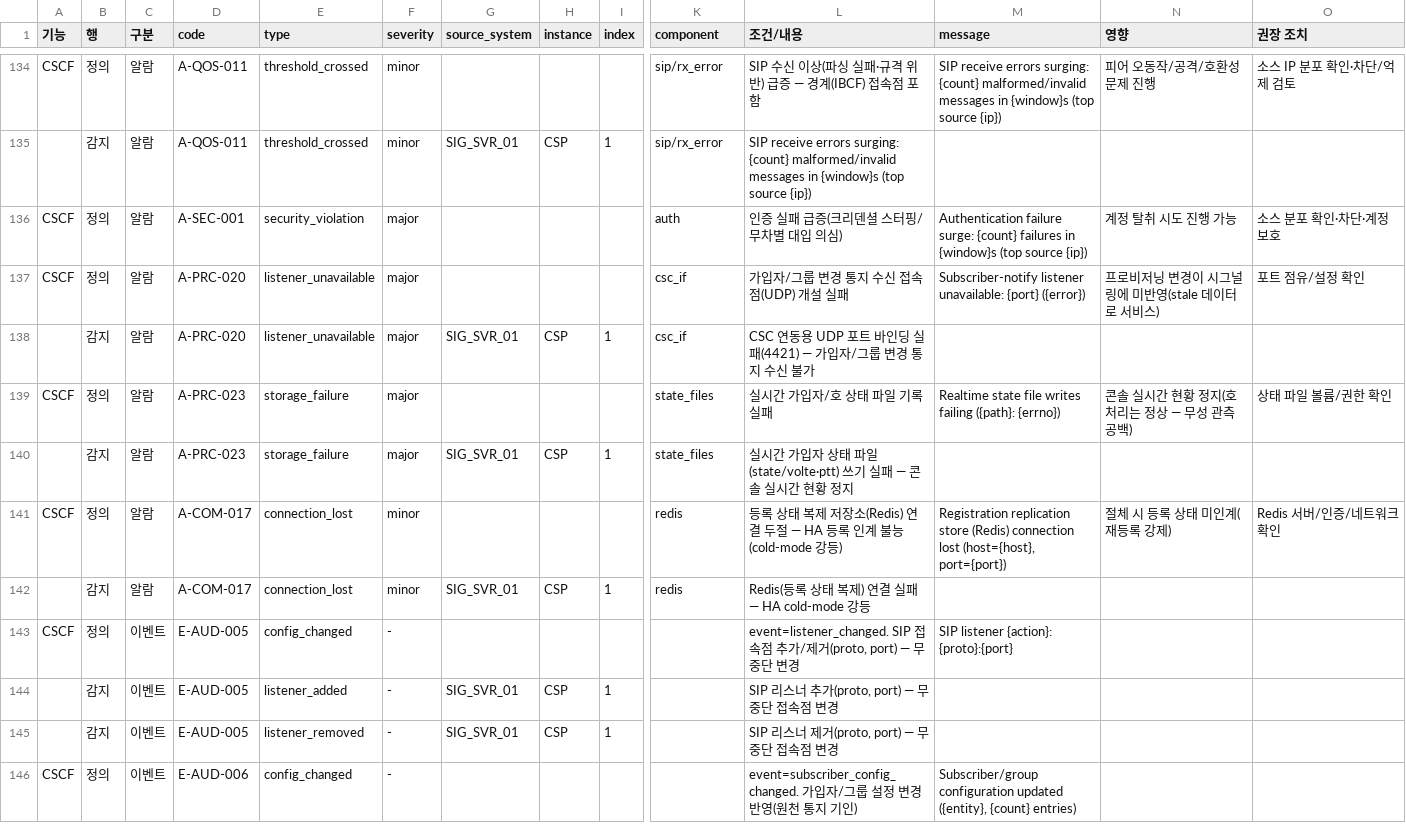
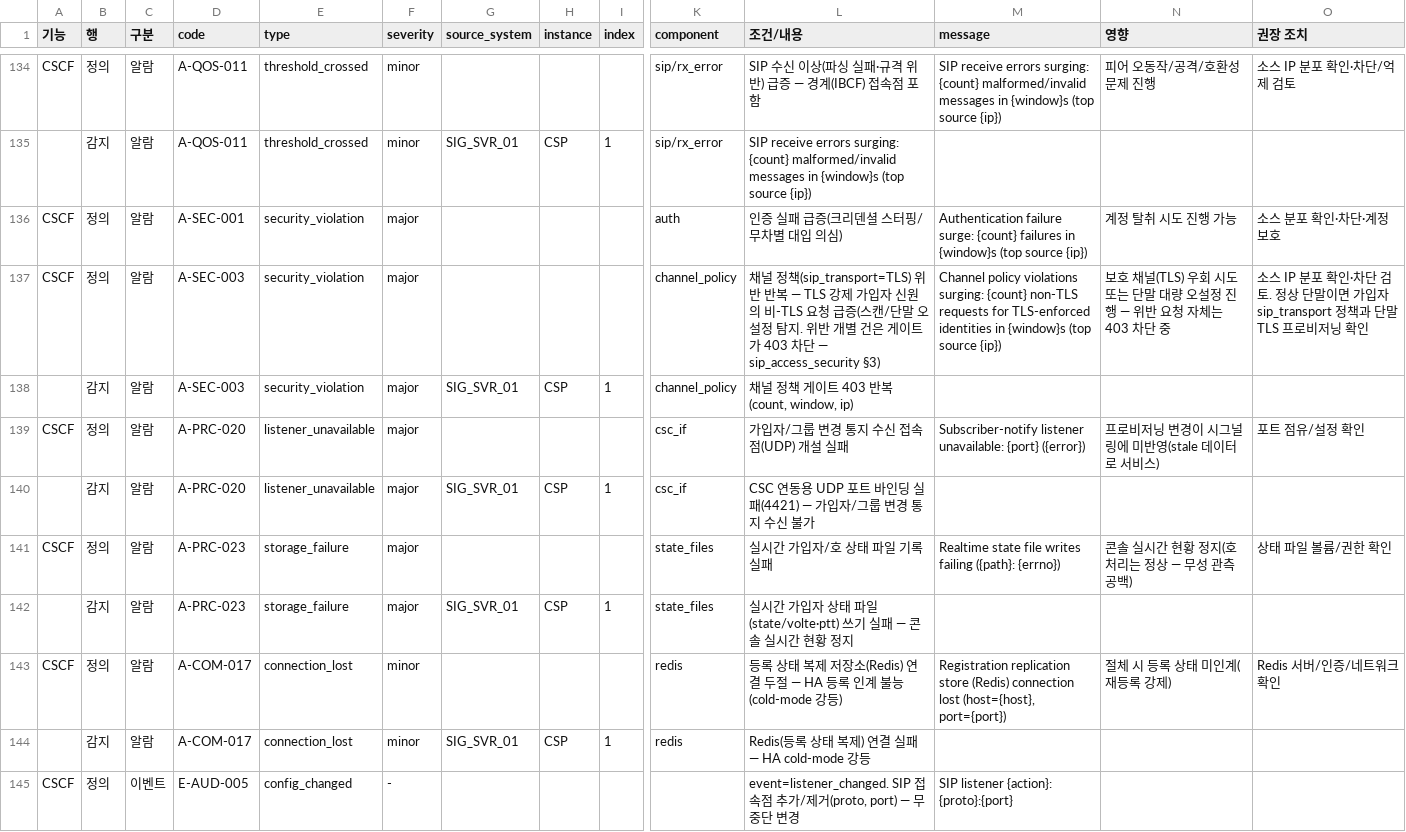
Before and after one commit to nexlin/cims, a CSV file: docs/design/alarm_catalog.csv, drawn as a sheet; only a part is shown, gaps mark what is left out; the shorter side is filled out with more unchanged rows; rows hold the shown columns only; the diff names each change by its address in the sheet, - before the commit and + after, or states it on an @@ line.

```diff
--- a/docs/design/alarm_catalog.csv
+++ b/docs/design/alarm_catalog.csv
+row 137: CSCF | 정의 | 알람 | A-SEC-003 | security_violation | major |  |  |  | channel_policy | 채널 정책(sip_transport=TLS) 위반 반복 — TLS 강제 가입자 신원의 비-TLS 요청 급증(스캔/단말 오설정 탐지. 위반 개별 건은 게이트가 403 차단 — sip_access_security §3) | Channel policy violations surging: {count} non-TLS requests for TLS-enforced identities in {window}s (top source {ip}) | 보호 채널(TLS) 우회 시도 또는 단말 대량 오설정 진행 — 위반 요청 자체는 403 차단 중 | 소스 IP 분포 확인·차단 검토. 정상 단말이면 가입자 sip_transport 정책과 단말 TLS 프로비저닝 확인
+row 138:  | 감지 | 알람 | A-SEC-003 | security_violation | major | SIG_SVR_01 | CSP | 1 | channel_policy | 채널 정책 게이트 403 반복(count, window, ip)
```
Also changed, not shown: 11 other files.
